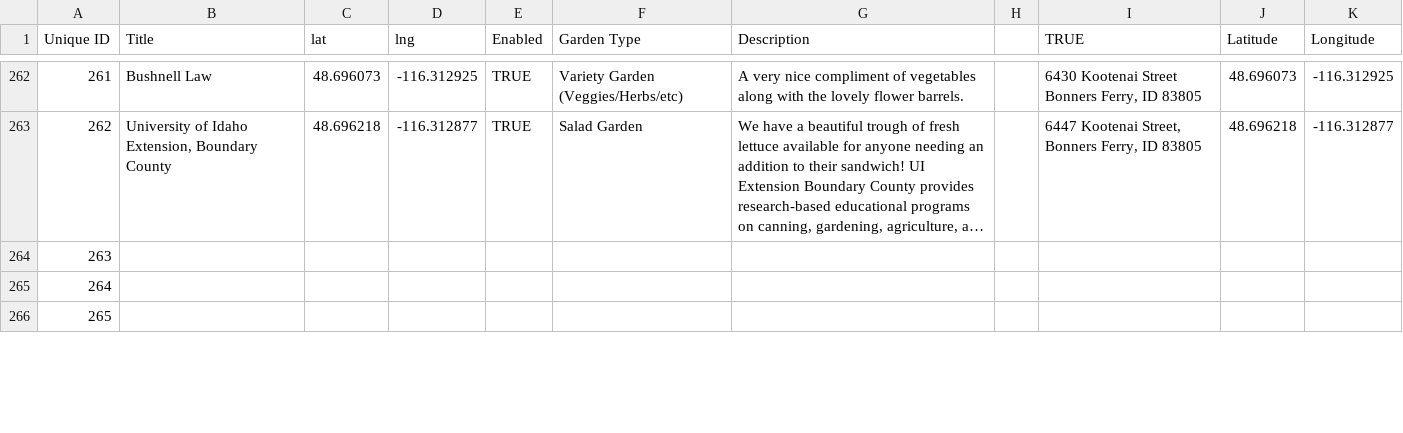
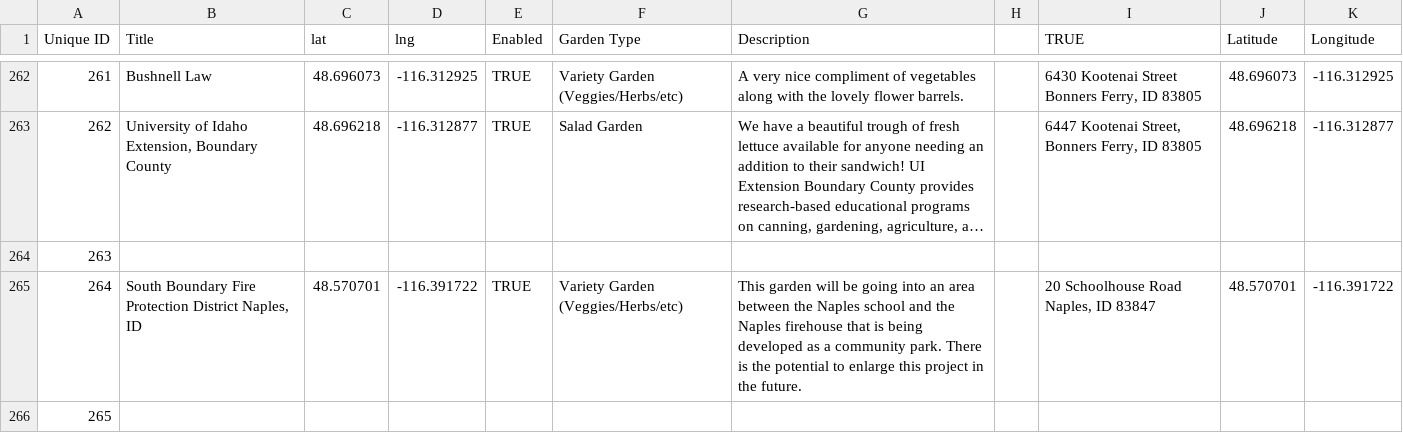
Before and after one commit to little-free-garden/little-free-garden-map, a CSV file: data/gardens.csv, drawn as a sheet; only a part is shown, gaps mark what is left out; long unchanged cells end in …; the diff covers the shown part only.

Commit message:
Adding gardens.csv via automatic update

```diff
--- a/data/gardens.csv
+++ b/data/gardens.csv
@@ -265,3 +265,3 @@ Unique ID,Title,lat,lng,Enabled,Garden Type,Description,,TRUE,Latitude,Longitude
 263,,,,,,,,,,
-264,,,,,,,,,,
+264,"South Boundary Fire Protection District Naples, ID",48.570701,-116.391722,TRUE,Variety Garden (Veggies/Herbs/etc),This garden will be going into an area between the Naples school and the Naples firehouse that is being developed as a community park.  There is the potential to enlarge this project in the future.  ,,"20 Schoolhouse Road Naples, ID 83847",48.570701,-116.391722
 265,,,,,,,,,,
```
Also changed, not shown: 56 edited cells elsewhere in this file.
